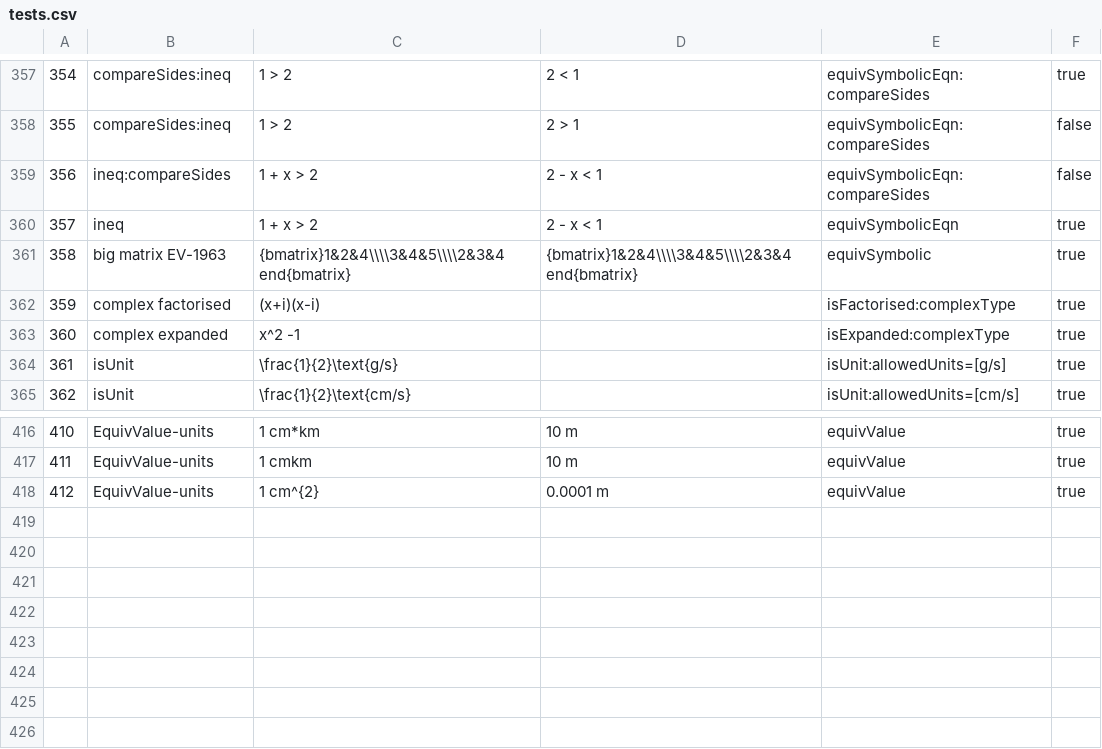
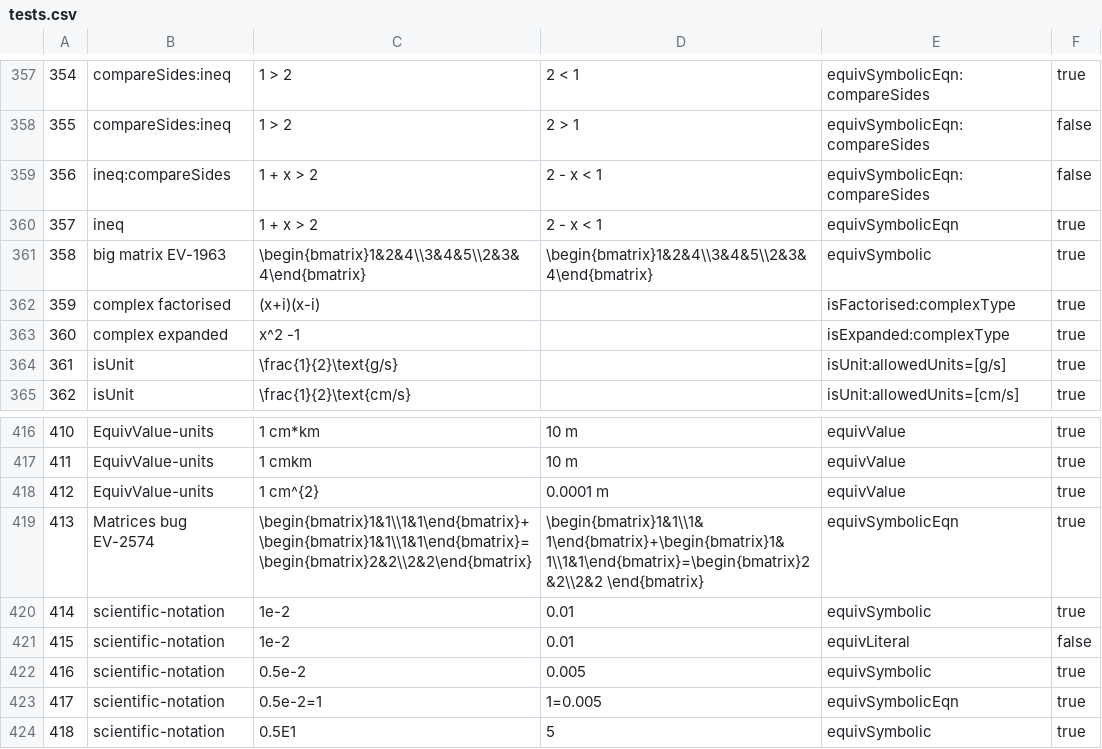
Before and after one commit to hynky1999/sympys_temp, a CSV file: tests.csv, drawn as a sheet; only a part is shown, gaps mark what is left out.

```diff
--- a/tests.csv
+++ b/tests.csv
@@ -360,3 +360,3 @@
 357,ineq,1 + x > 2, 2 - x < 1,"equivSymbolicEqn",true
-358,"big matrix EV-1963",{bmatrix}1&2&4\\\\3&4&5\\\\2&3&4 end{bmatrix},{bmatrix}1&2&4\\\\3&4&5\\\\2&3&4 end{bmatrix},equivSymbolic,true
+358,"big matrix EV-1963",\begin{bmatrix}1&2&4\\3&4&5\\2&3&4\end{bmatrix},\begin{bmatrix}1&2&4\\3&4&5\\2&3&4\end{bmatrix},equivSymbolic,true
 359,complex factorised,(x+i)(x-i),,isFactorised:complexType,true
@@ -418 +418,7 @@
 412,"EquivValue-units",1 cm^{2},0.0001 m,equivValue,true
+413,"Matrices bug EV-2574",\begin{bmatrix}1&1\\1&1\end{bmatrix}+\begin{bmatrix}1&1\\1&1\end{bmatrix}=\begin{bmatrix}2&2\\2&2\end{bmatrix},\begin{bmatrix}1&1\\1&1\end{bmatrix}+\begin{bmatrix}1&1\\1&1\end{bmatrix}=\begin{bmatrix}2&2\\2&2 \end{bmatrix},equivSymbolicEqn,true
+414,"scientific-notation",1e-2,0.01,equivSymbolic,true
+415,"scientific-notation",1e-2,0.01,equivLiteral,false
+416,"scientific-notation",0.5e-2,0.005,equivSymbolic,true
+417,"scientific-notation",0.5e-2=1,1=0.005,equivSymbolicEqn,true
+418,"scientific-notation",0.5E1,5,equivSymbolic,true
```
Also changed, not shown: 1 other file.
